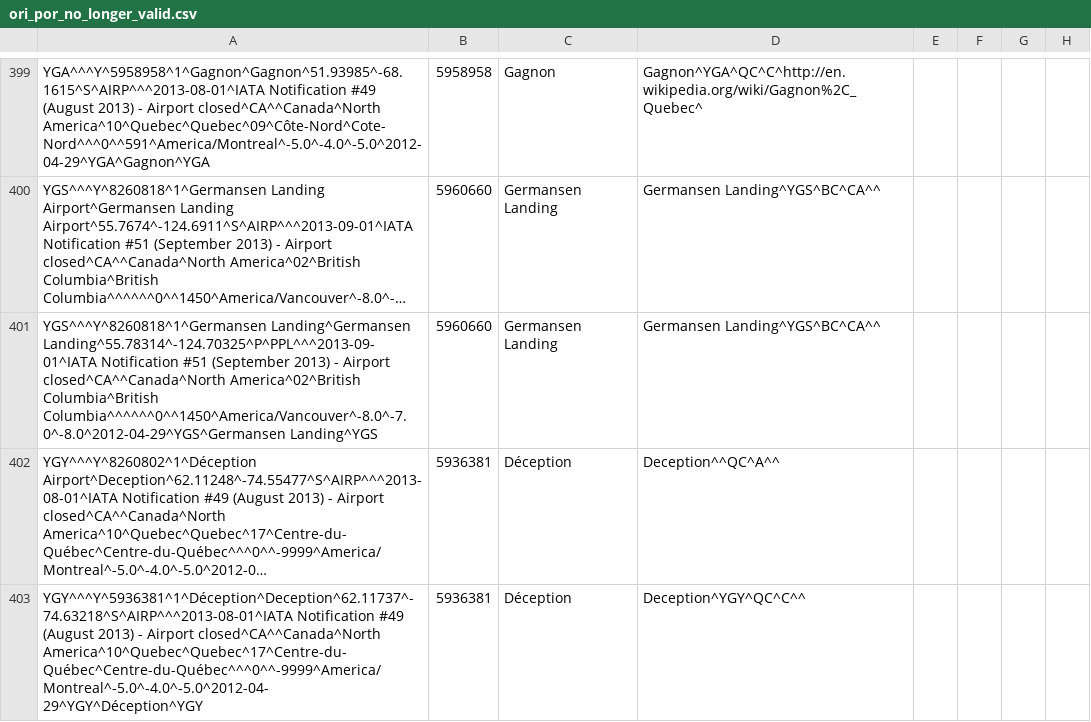
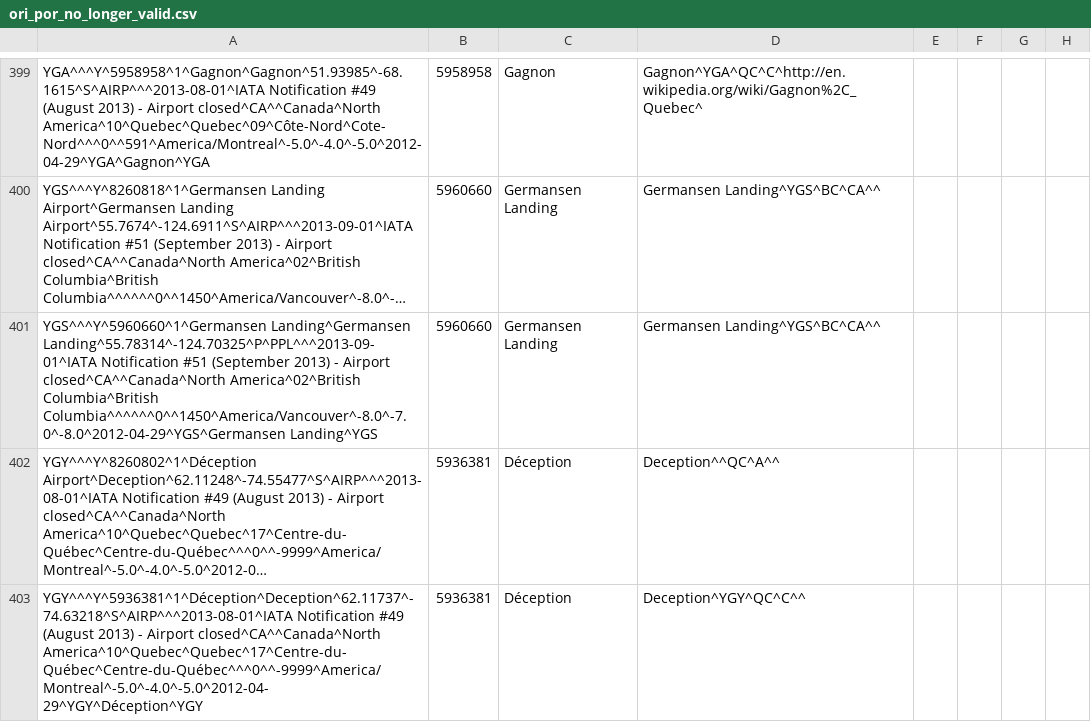
Before and after one commit to opentraveldata/geobases, a CSV file: GeoBases/DataSources/Por/Ori/ori_por_no_longer_valid.csv, drawn as a sheet; only a part is shown, gaps mark what is left out; long unchanged cells end in …; the diff names each change by its address in the sheet, - before the commit and + after, or states it on an @@ line.

```diff
--- a/GeoBases/DataSources/Por/Ori/ori_por_no_longer_valid.csv
+++ b/GeoBases/DataSources/Por/Ori/ori_por_no_longer_valid.csv
-A401: YGS^^^Y^8260818^1^Germansen Landing^Germansen Landing^55.78314^-124.70325^P^PPL^^^2013-09-01^IATA…
+A401: YGS^^^Y^5960660^1^Germansen Landing^Germansen Landing^55.78314^-124.70325^P^PPL^^^2013-09-01^IATA…
```
Also changed, not shown: GeoBases/DataSources/Airlines/ori_airlines.csv, 2 other files.
